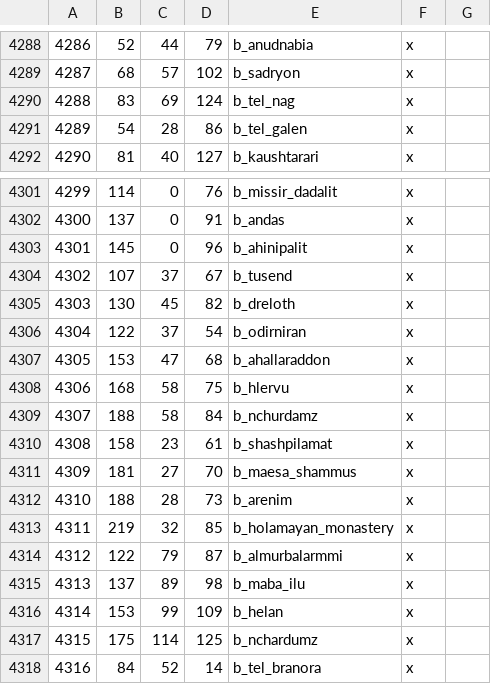
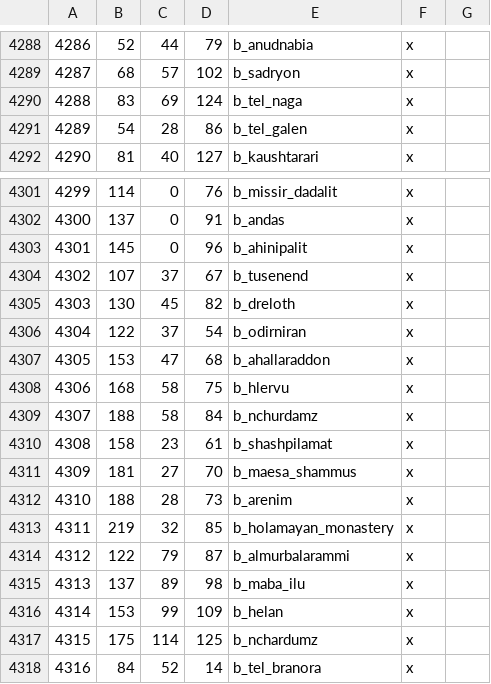
Before and after one commit to Vertimnus/elder-kings-ck3, a CSV file: map_data/definition.csv, drawn as a sheet; only a part is shown, gaps mark what is left out.

```diff
--- a/map_data/definition.csv
+++ b/map_data/definition.csv
@@ -4289,3 +4289,3 @@
 4287;68;57;102;b_sadryon;x;
-4288;83;69;124;b_tel_nag;x;
+4288;83;69;124;b_tel_naga;x;
 4289;54;28;86;b_tel_galen;x;
@@ -4303,3 +4303,3 @@
 4301;145;0;96;b_ahinipalit;x;
-4302;107;37;67;b_tusend;x;
+4302;107;37;67;b_tusenend;x;
 4303;130;45;82;b_dreloth;x;
@@ -4313,3 +4313,3 @@
 4311;219;32;85;b_holamayan_monastery;x;
-4312;122;79;87;b_almurbalarmmi;x;
+4312;122;79;87;b_almurbalarammi;x;
 4313;137;89;98;b_maba_ilu;x;
```
Also changed, not shown: map_data/adjacencies.csv, 12 other files.
